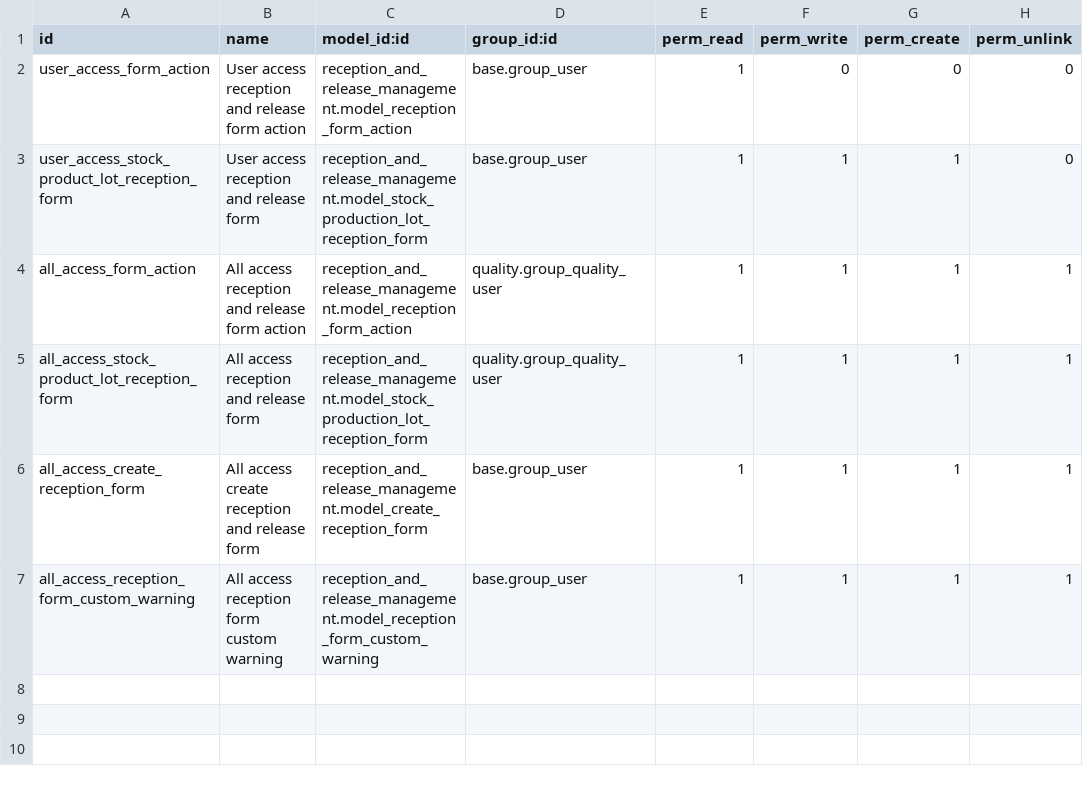
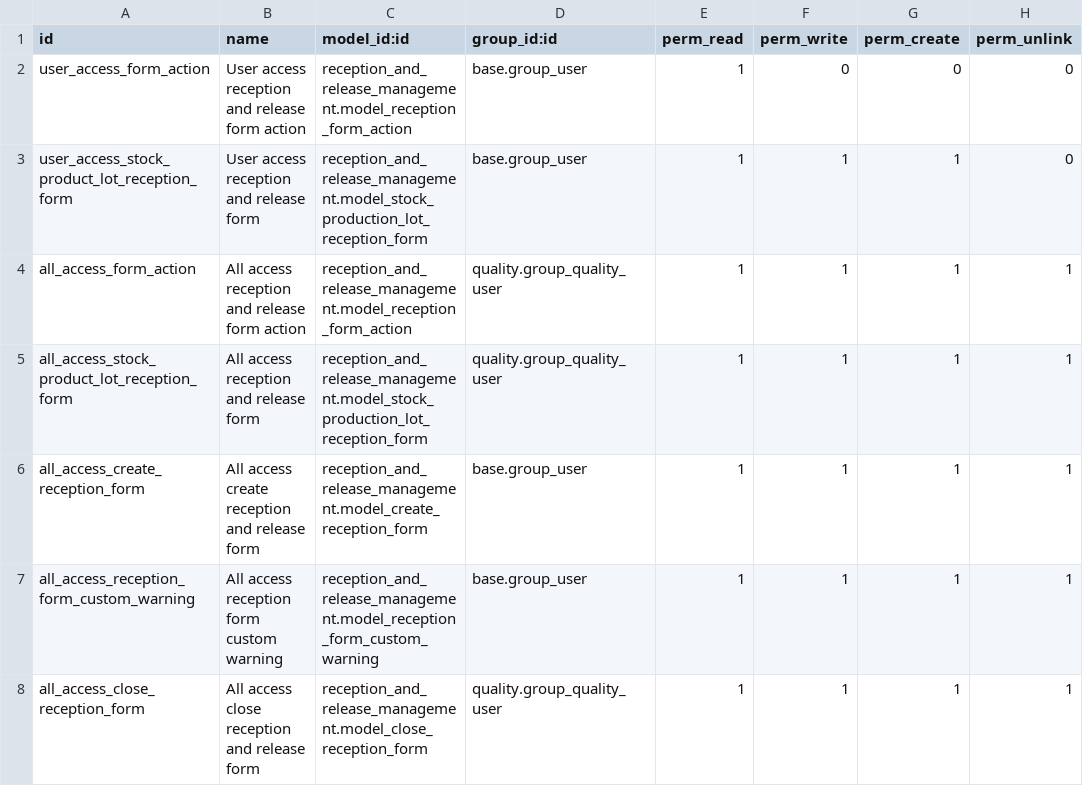
Before and after one commit to idealisconsultingbe/texere_v14, a CSV file: reception_and_release_management/security/ir.model.access.csv, drawn as a sheet.

Commit message:
[TEX-29][ADD] Parent Form management + digitalization

```diff
--- a/reception_and_release_management/security/ir.model.access.csv
+++ b/reception_and_release_management/security/ir.model.access.csv
@@ -7 +7,2 @@ all_access_create_reception_form,All access create reception and release form,re
 all_access_reception_form_custom_warning,All access reception form custom warning,reception_and_release_management.model_reception_form_custom_warning,base.group_user,1,1,1,1
+all_access_close_reception_form,All access close reception and release form,reception_and_release_management.model_close_reception_form,quality.group_quality_user,1,1,1,1
```
Also changed, not shown: 17 other files.
